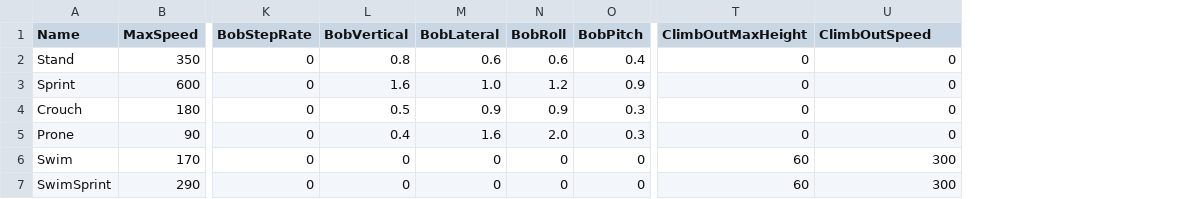
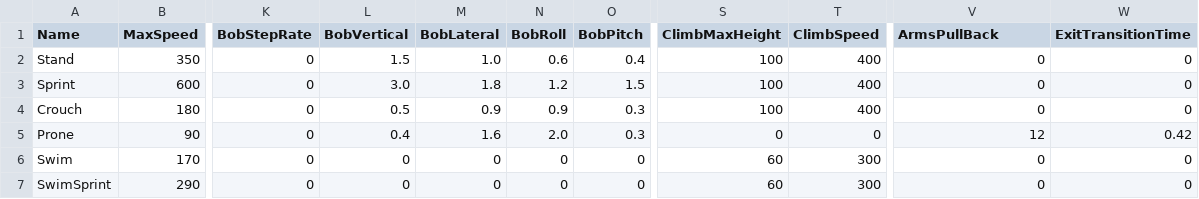
Before and after one commit to jjjjkemp21/vibe-game, a CSV file: data/tables/DT_Movement.csv, drawn as a sheet; only a part is shown, gaps mark what is left out; addresses are those after the commit; the diff names each change by its address in the sheet, - before the commit and + after, or states it on an @@ line.

```diff
--- a/data/tables/DT_Movement.csv
+++ b/data/tables/DT_Movement.csv
+column S (ClimbMaxHeight), rows 2-7: 100 | 100 | 100 | 0 | 60 | 60
+column T (ClimbSpeed), rows 2-7: 400 | 400 | 400 | 0 | 300 | 300
-V1: ClimbOutMaxHeight
+V1: ArmsPullBack
-W1: ClimbOutSpeed
+W1: ExitTransitionTime
-L2 (BobVertical): 0.8
+L2 (BobVertical): 1.5
-M2 (BobLateral): 0.6
+M2 (BobLateral): 1.0
-L3 (BobVertical): 1.6
+L3 (BobVertical): 3.0
-M3 (BobLateral): 1.0
+M3 (BobLateral): 1.8
-O3 (BobPitch): 0.9
+O3 (BobPitch): 1.5
-V5 (ArmsPullBack): 0
+V5 (ArmsPullBack): 12
-W5 (ExitTransitionTime): 0
+W5 (ExitTransitionTime): 0.42
-V6:V7 (ArmsPullBack): 60
+V6:V7 (ArmsPullBack): 0
-W6:W7 (ExitTransitionTime): 300
+W6:W7 (ExitTransitionTime): 0
```
Also changed, not shown: 14 other files.
